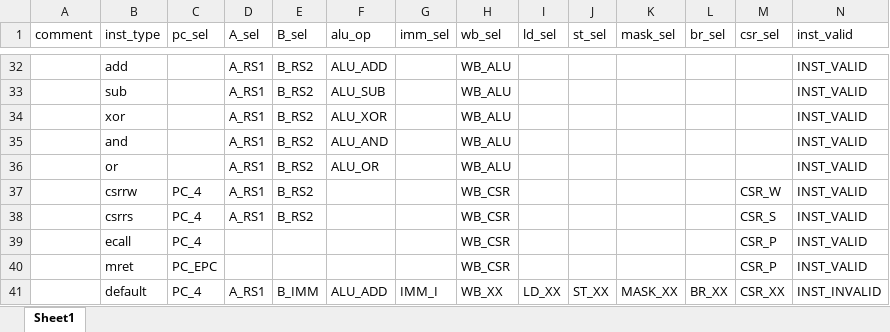
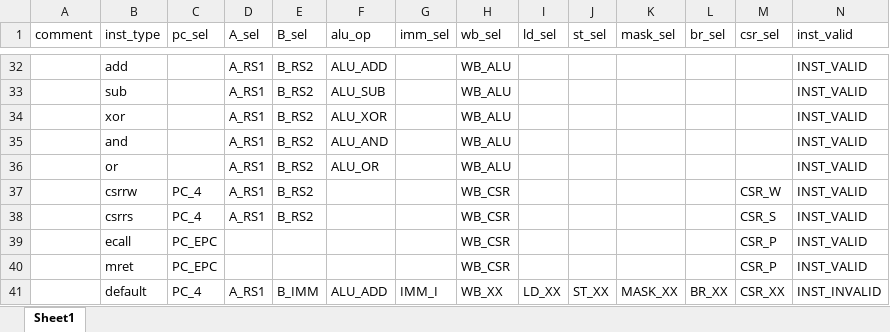
Before and after one commit to EPTansuo/ysyx_tapeout, an Excel workbook: npc/tools/control_gen/control_table.xlsx, sheet Sheet1, drawn as a sheet; only a part is shown, gaps mark what is left out; values as stored, in another font and other column widths than the file's, no borders; the diff names each change by its address in the sheet, - before the commit and + after, or states it on an @@ line.

```diff
--- a/npc/tools/control_gen/control_table.xlsx (sheet Sheet1)
+++ b/npc/tools/control_gen/control_table.xlsx (sheet Sheet1)
-C39 (pc_sel): PC_4
+C39 (pc_sel): PC_EPC
```
Also changed, not shown: 1 other file.
